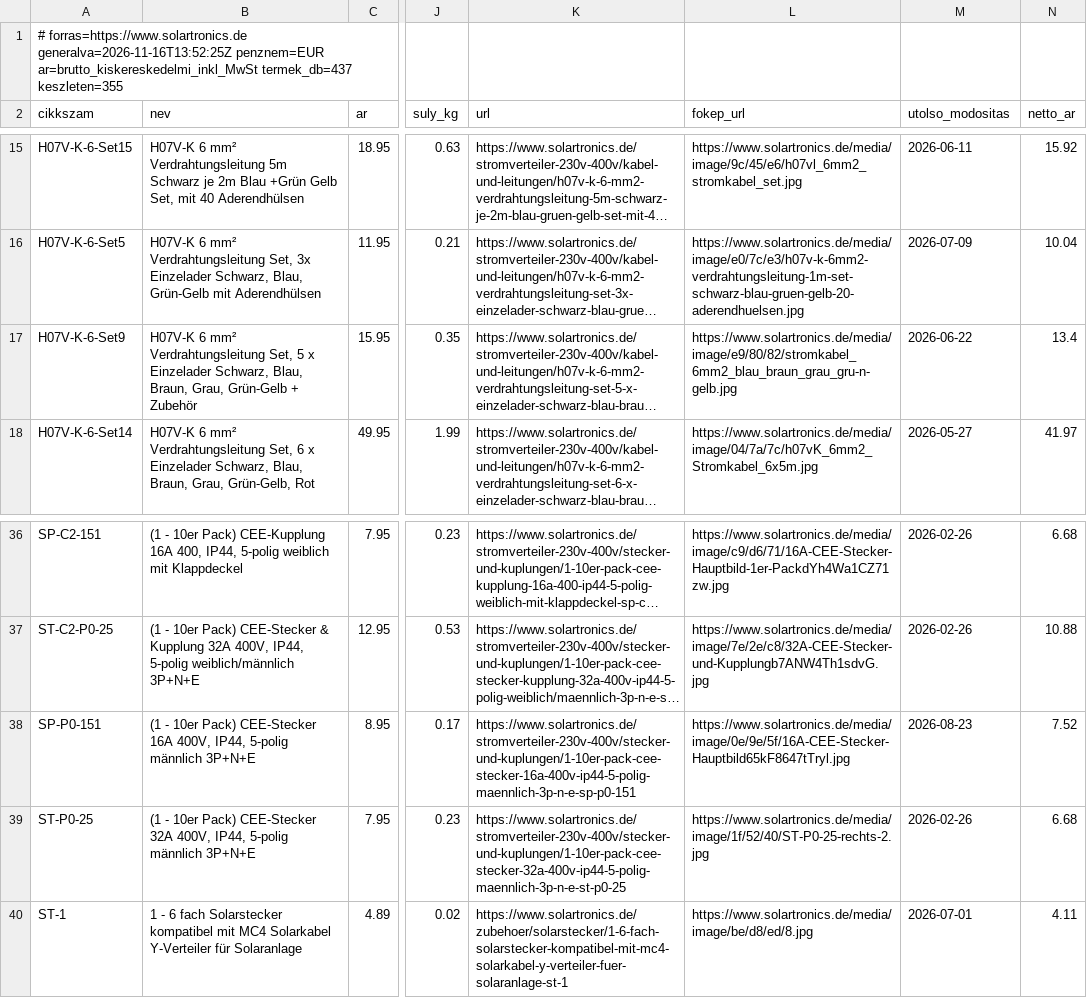
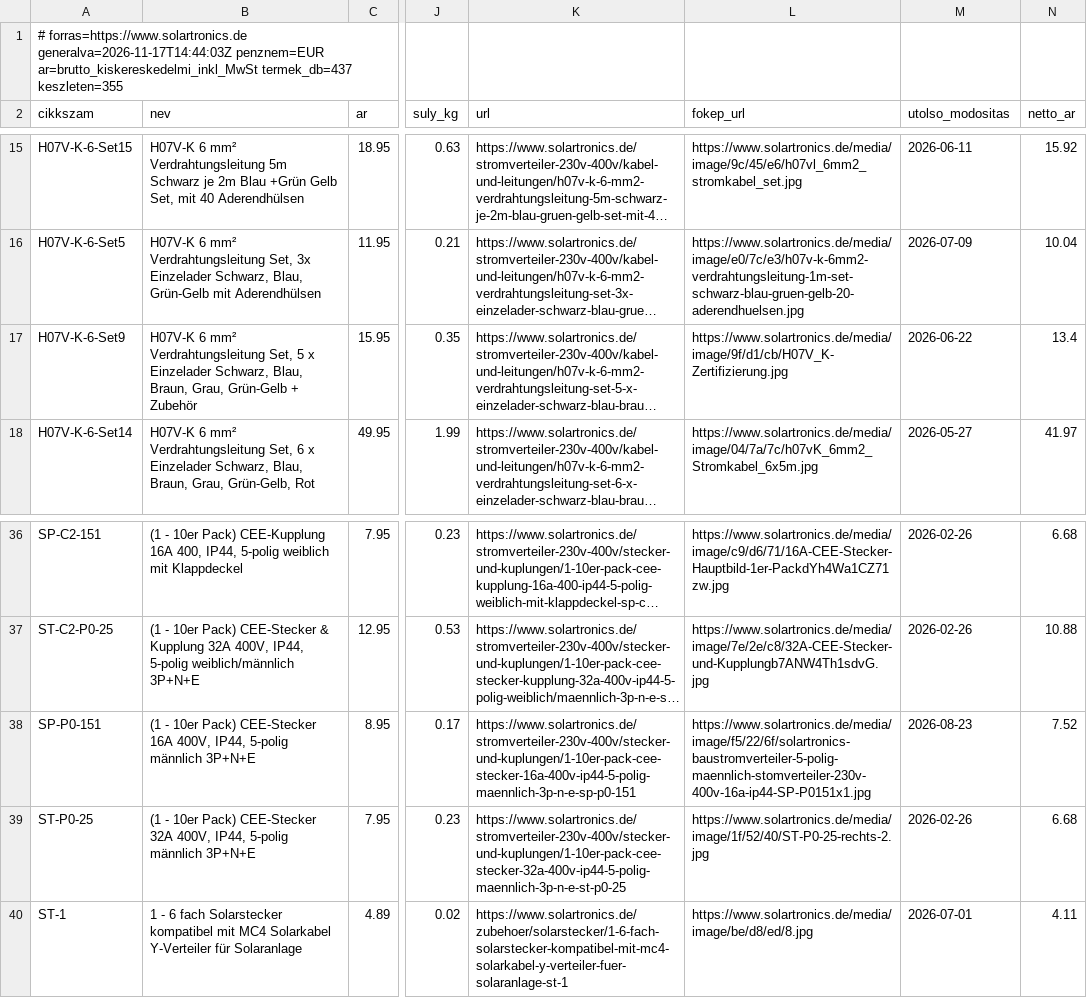
Before and after one commit to szabviktor-aligvarom/solartronics-feed, a CSV file: feed.csv, drawn as a sheet; only a part is shown, gaps mark what is left out; long unchanged cells end in …; the diff names each change by its address in the sheet, - before the commit and + after, or states it on an @@ line.

```diff
--- a/feed.csv
+++ b/feed.csv
-A1 (cikkszam): # forras=https://www.solartronics.de generalva=2026-11-16T13:52:25Z penznem=EUR ar=brutto_kiskereskedelmi_inkl_MwSt…
+A1 (cikkszam): # forras=https://www.solartronics.de generalva=2026-11-17T14:44:03Z penznem=EUR ar=brutto_kiskereskedelmi_inkl_MwSt…
-L17 (fokep_url): https://www.solartronics.de/media/image/e9/80/82/stromkabel_6mm2_blau_braun_grau_gru-n-gelb.jpg
+L17 (fokep_url): https://www.solartronics.de/media/image/9f/d1/cb/H07V_K-Zertifizierung.jpg
-L38 (fokep_url): https://www.solartronics.de/media/image/0e/9e/5f/16A-CEE-Stecker-Hauptbild65kF8647tTryl.jpg
+L38 (fokep_url): https://www.solartronics.de/media/image/f5/22/6f/solartronics-baustromverteiler-5-polig-maennlich-stomverteiler-230v-400v-16a-ip44-SP-P0151x1.jpg
```
Also changed, not shown: 2 other files.
